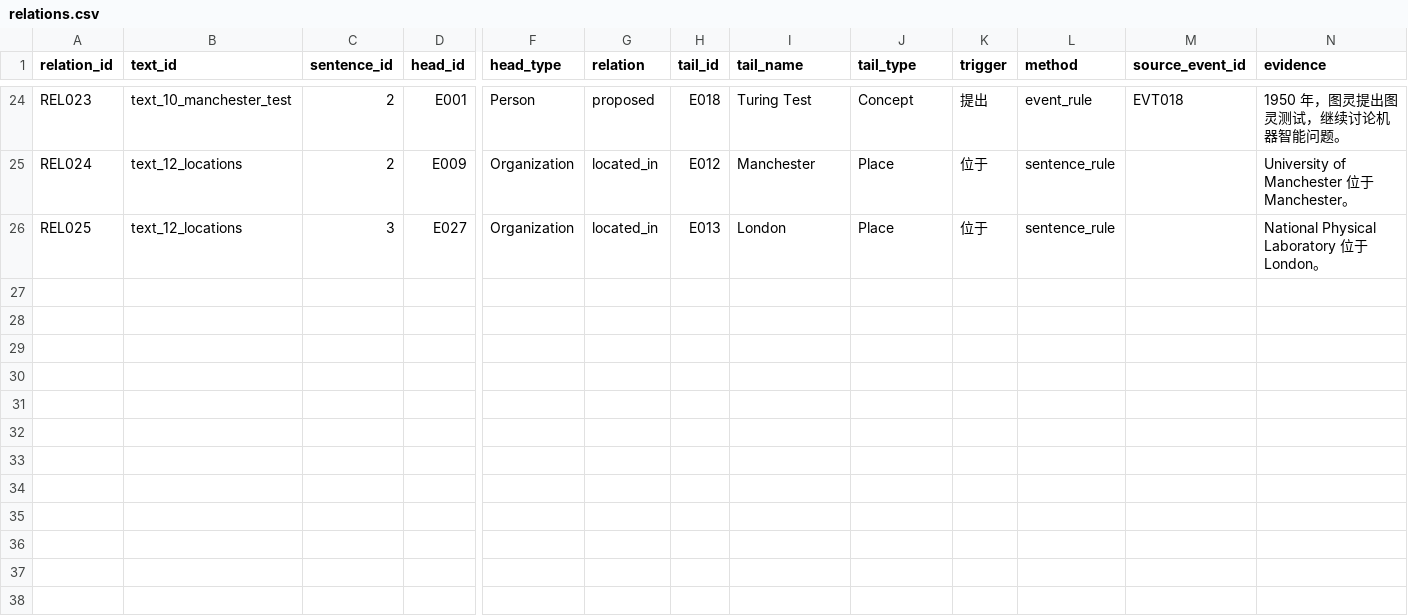
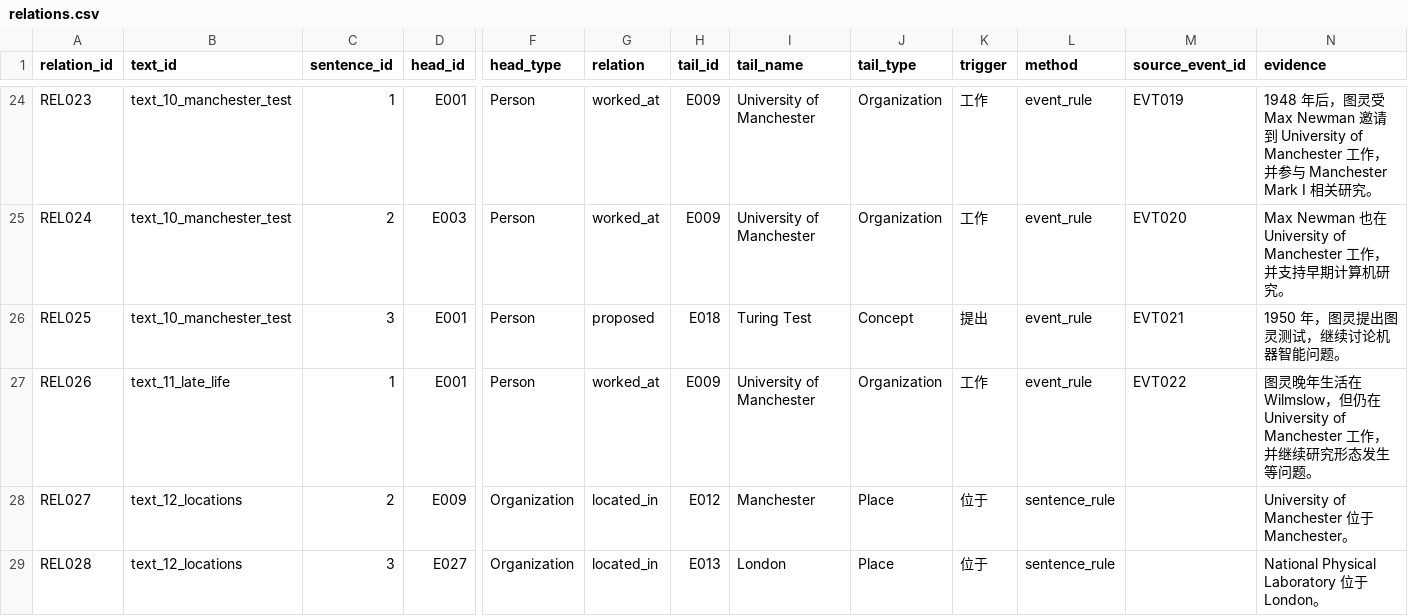
Before and after one commit to KeeperHihi/knowledge-graph, a CSV file: data/output/relations.csv, drawn as a sheet; only a part is shown, gaps mark what is left out; addresses are those after the commit; rows hold the shown columns only; the diff covers the shown part only; the diff names each change by its address in the sheet, - before the commit and + after, or states it on an @@ line.

```diff
--- a/data/output/relations.csv
+++ b/data/output/relations.csv
-C24 (sentence_id): 2
+C24 (sentence_id): 1
-G24 (relation): proposed
+G24 (relation): worked_at
-H24 (tail_id): E018
+H24 (tail_id): E009
-I24 (tail_name): Turing Test
+I24 (tail_name): University of Manchester
-J24 (tail_type): Concept
+J24 (tail_type): Organization
-K24 (trigger): 提出
+K24 (trigger): 工作
-M24 (source_event_id): EVT018
+M24 (source_event_id): EVT019
-N24 (evidence): 1950 年，图灵提出图灵测试，继续讨论机器智能问题。
+N24 (evidence): 1948 年后，图灵受 Max Newman 邀请到 University of Manchester 工作，并参与 Manchester Mark I 相关研究。
+row 25: REL024 | text_10_manchester_test | 2 | E003 | Person | worked_at | E009 | University of Manchester | Organization | 工作 | event_rule | EVT020 | Max Newman 也在 University of Manchester 工作，并支持早期计算机研究。
+row 26: REL025 | text_10_manchester_test | 3 | E001 | Person | proposed | E018 | Turing Test | Concept | 提出 | event_rule | EVT021 | 1950 年，图灵提出图灵测试，继续讨论机器智能问题。
+row 27: REL026 | text_11_late_life | 1 | E001 | Person | worked_at | E009 | University of Manchester | Organization | 工作 | event_rule | EVT022 | 图灵晚年生活在 Wilmslow，但仍在 University of Manchester 工作，并继续研究形态发生等问题。
-A28 (relation_id): REL024
+A28 (relation_id): REL027
-A29 (relation_id): REL025
+A29 (relation_id): REL028
```
Also changed, not shown: 55 edited cells elsewhere in this file, data/output/triples.csv, 21 other files.
